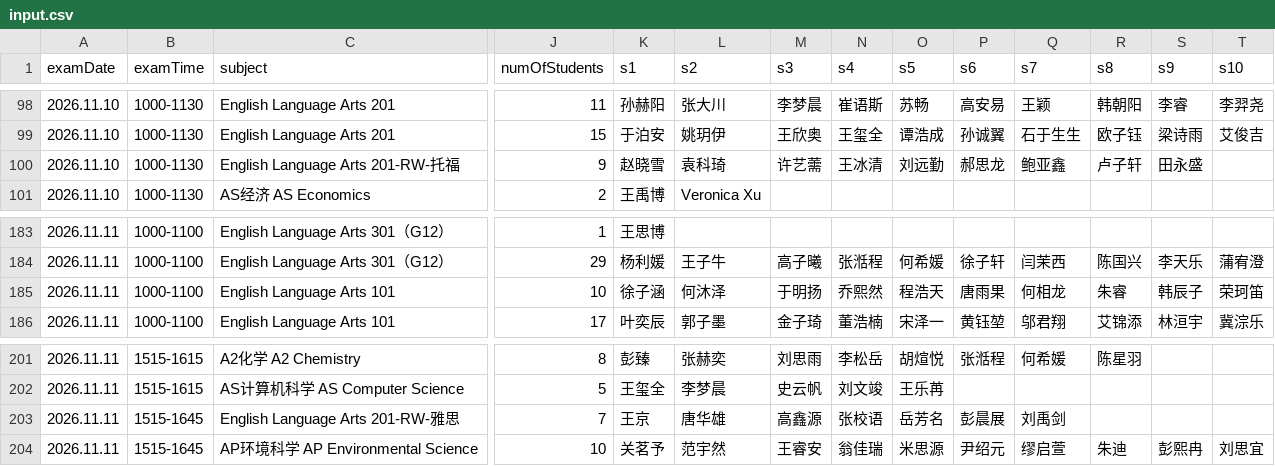
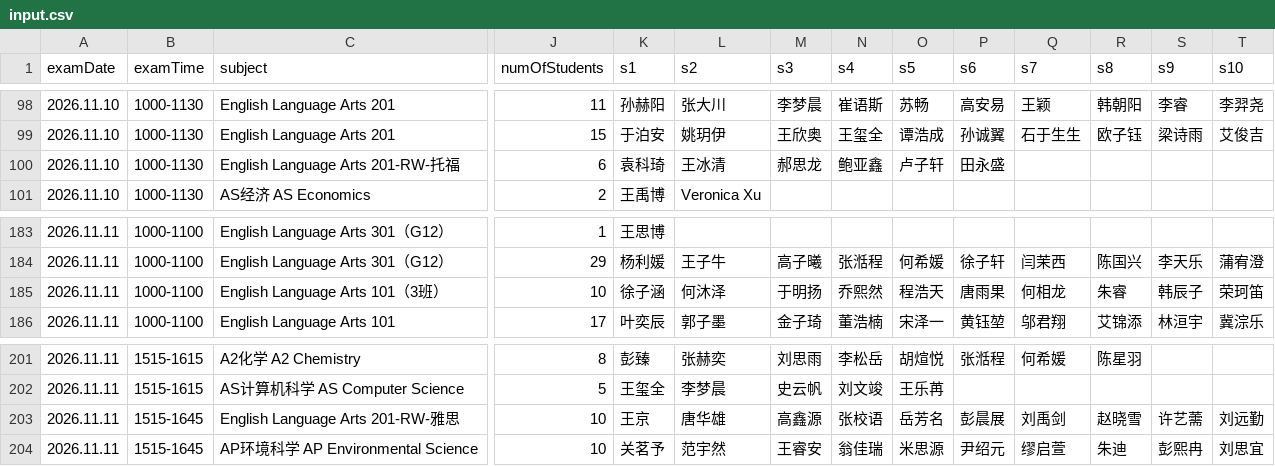
Before and after one commit to SteveHHuang/examschedule, a CSV file: input.csv, drawn as a sheet; only a part is shown, gaps mark what is left out; the diff names each change by its address in the sheet, - before the commit and + after, or states it on an @@ line.

Commit message:
Update midterm exam roster from latest invigilation workbook

```diff
--- a/input.csv
+++ b/input.csv
-J100 (numOfStudents): 9
+J100 (numOfStudents): 6
-K100 (s1): 赵晓雪
+K100 (s1): 袁科琦
-L100 (s2): 袁科琦
+L100 (s2): 王冰清
-M100 (s3): 许艺薷
+M100 (s3): 郝思龙
-N100 (s4): 王冰清
+N100 (s4): 鲍亚鑫
-O100 (s5): 刘远勤
+O100 (s5): 卢子轩
-P100 (s6): 郝思龙
+P100 (s6): 田永盛
-Q100 (s7): 鲍亚鑫
+Q100 (s7): (empty)
-R100 (s8): 卢子轩
+R100 (s8): (empty)
-S100 (s9): 田永盛
+S100 (s9): (empty)
-C185 (subject): English Language Arts 101
+C185 (subject): English Language Arts 101（3班）
-J203 (numOfStudents): 7
+J203 (numOfStudents): 10
-R203 (s8): (empty)
+R203 (s8): 赵晓雪
-S203 (s9): (empty)
+S203 (s9): 许艺薷
-T203 (s10): (empty)
+T203 (s10): 刘远勤
```
